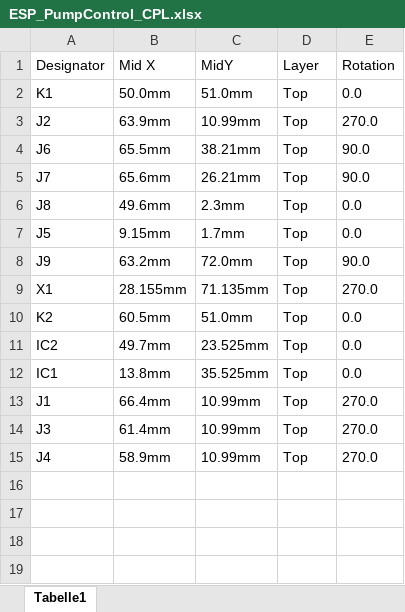
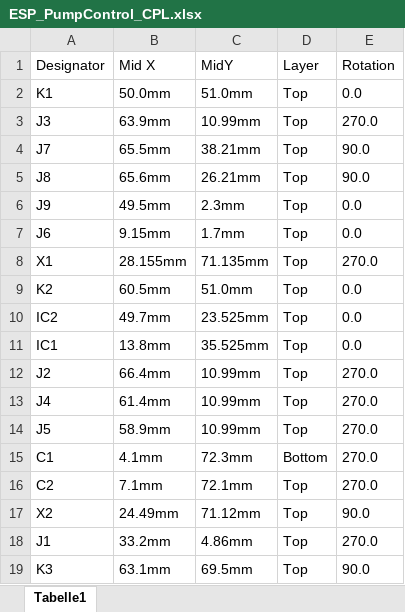
Before and after one commit to tobiasfaust/ESP32_PumpControl, an Excel workbook: circuits/PumpControl_100x100/XGerber/ESP_PumpControl_CPL.xlsx, sheet Tabelle1, drawn as a sheet; values as stored, in another font and other column widths than the file's, no borders; removed rows and columns are numbered as before the commit, all else as after; the diff names each change by its address in the sheet, - before the commit and + after, or states it on an @@ line.

```diff
--- a/circuits/PumpControl_100x100/XGerber/ESP_PumpControl_CPL.xlsx (sheet Tabelle1)
+++ b/circuits/PumpControl_100x100/XGerber/ESP_PumpControl_CPL.xlsx (sheet Tabelle1)
-A3 (Designator): J2
+A3 (Designator): J3
-row 4: J6 | 65.5mm | 38.21mm | Top | 90.0
-B4 (Mid X): 65.6mm
+B4 (Mid X): 65.5mm
-C4 (MidY): 26.21mm
+C4 (MidY): 38.21mm
-B5 (Mid X): 49.6mm
+B5 (Mid X): 65.6mm
-C5 (MidY): 2.3mm
+C5 (MidY): 26.21mm
-E5 (Rotation): 0.0
+E5 (Rotation): 90.0
-row 7: J5 | 9.15mm | 1.7mm | Top | 0.0
-B6 (Mid X): 63.2mm
+B6 (Mid X): 49.5mm
-C6 (MidY): 72.0mm
+C6 (MidY): 2.3mm
-E6 (Rotation): 90.0
+E6 (Rotation): 0.0
+row 7: J6 | 9.15mm | 1.7mm | Top | 0.0
-A12 (Designator): J1
+A12 (Designator): J2
-row 14: J3 | 61.4mm | 10.99mm | Top | 270.0
-B13 (Mid X): 58.9mm
+B13 (Mid X): 61.4mm
+row 14: J5 | 58.9mm | 10.99mm | Top | 270.0
+row 15: C1 | 4.1mm | 72.3mm | Bottom | 270.0
+row 16: C2 | 7.1mm | 72.1mm | Top | 270.0
+row 17: X2 | 24.49mm | 71.12mm | Top | 90.0
+row 18: J1 | 33.2mm | 4.86mm | Top | 270.0
+row 19: K3 | 63.1mm | 69.5mm | Top | 90.0
```
Also changed, not shown: circuits/PumpControl_100x100/XGerber/ESP_PumpControl_BOM.xlsx, 13 other files.
